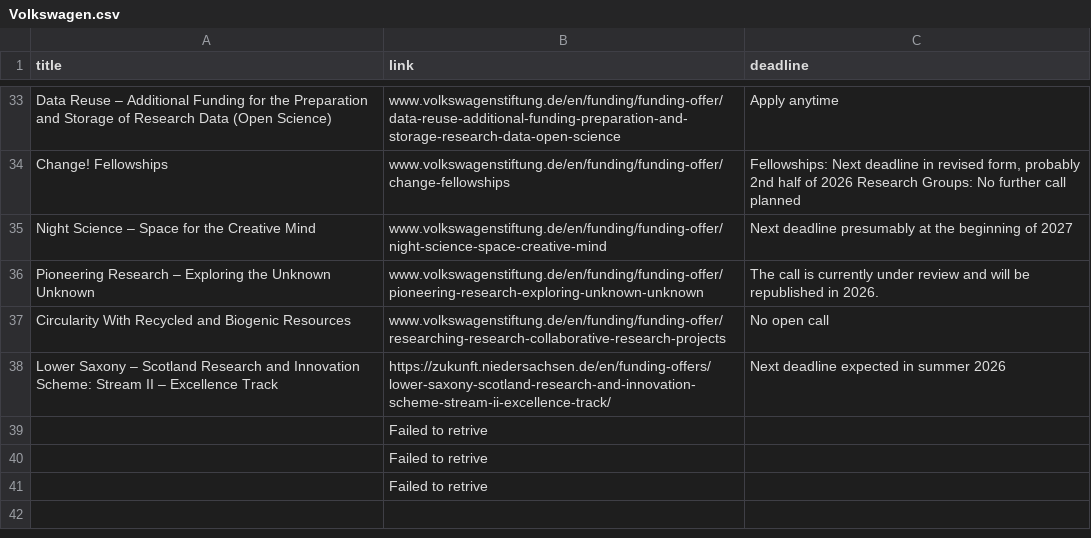
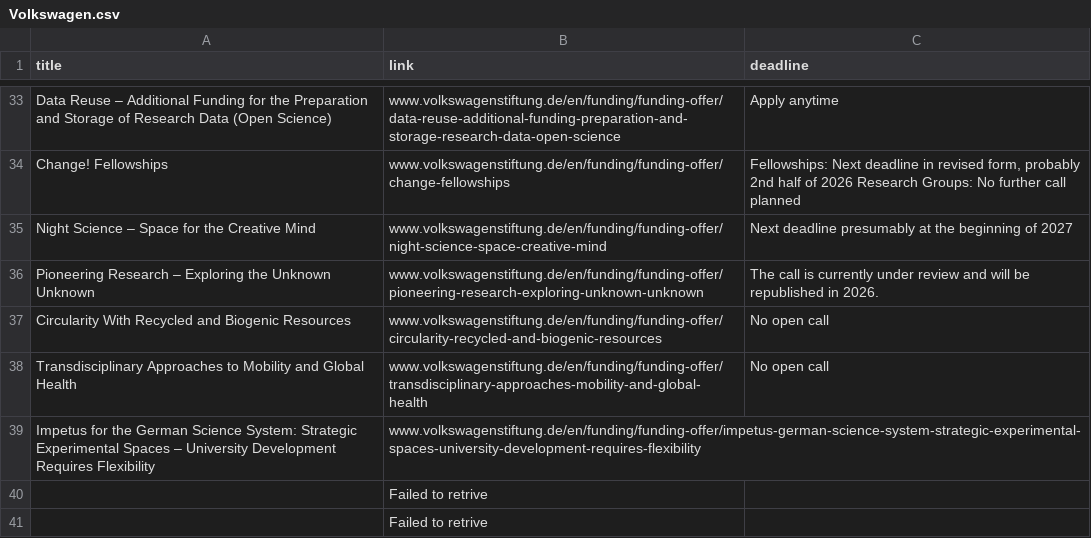
Before and after one commit to Global-Health-Engineering/grant-parser, a CSV file: results/Volkswagen.csv, drawn as a sheet; only a part is shown, gaps mark what is left out.

```diff
--- a/results/Volkswagen.csv
+++ b/results/Volkswagen.csv
@@ -36,5 +36,5 @@ Night Science – Space for the Creative Mind,www.volkswagenstiftung.de/en/fundi
 Pioneering Research – Exploring the Unknown Unknown,www.volkswagenstiftung.de/en/funding/funding-offer/pioneering-research-exploring-unknown-unknown,The call is currently under review and will be republished in 2026.
-Circularity With Recycled and Biogenic Resources,www.volkswagenstiftung.de/en/funding/funding-offer/researching-research-collaborative-research-projects,No open call
-Lower Saxony – Scotland Research and Innovation Scheme: Stream II – Excellence Track ,https://zukunft.niedersachsen.de/en/funding-offers/lower-saxony-scotland-research-and-innovation-scheme-stream-ii-excellence-track/,Next deadline expected in summer 2026
-,Failed to retrive,
+Circularity With Recycled and Biogenic Resources,www.volkswagenstiftung.de/en/funding/funding-offer/circularity-recycled-and-biogenic-resources,No open call
+Transdisciplinary Approaches to Mobility and Global Health,www.volkswagenstiftung.de/en/funding/funding-offer/transdisciplinary-approaches-mobility-and-global-health,No open call
+Impetus for the German Science System: Strategic Experimental Spaces – University Development Requires Flexibility,www.volkswagenstiftung.de/en/funding/funding-offer/impetus-german-science-system-strategic-experimental-spaces-university-development-requires-flexibility,
 ,Failed to retrive,
```
Also changed, not shown: results/combined_results_sorted.csv, 2 other files.
